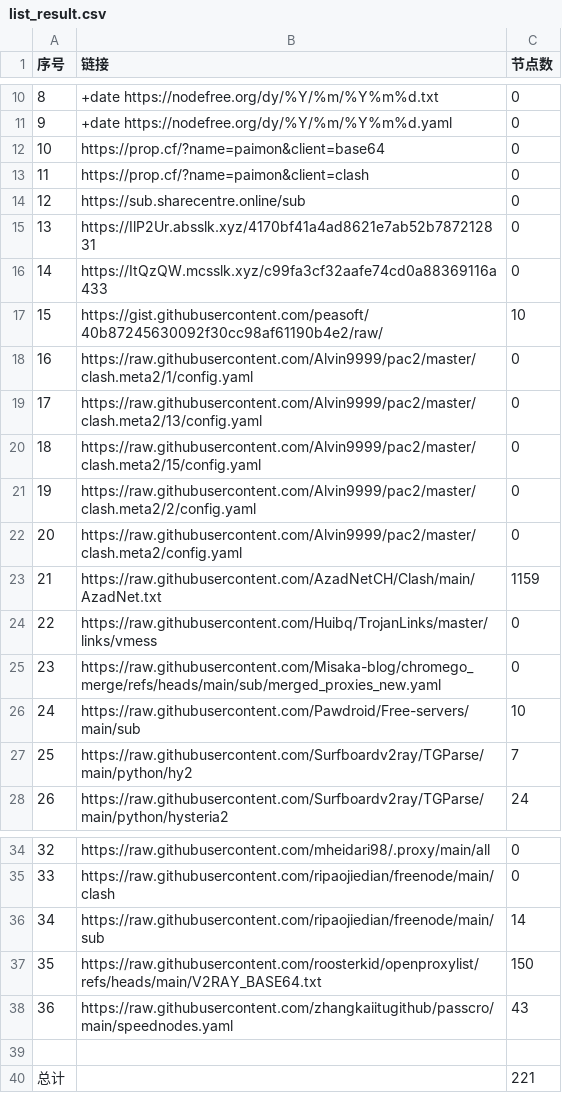
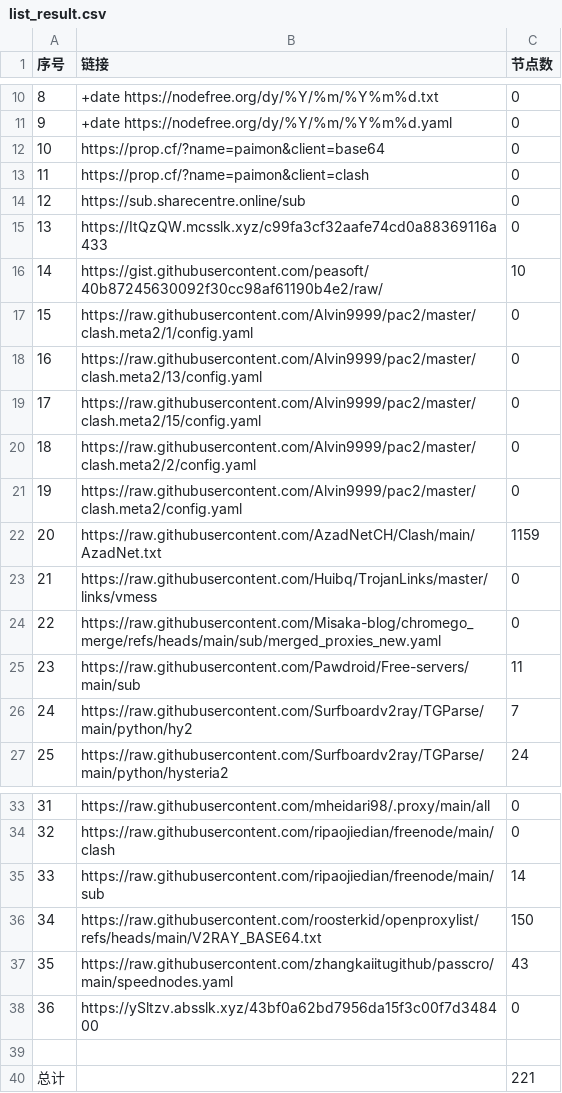
Before and after one commit to uutwo/NoMoreWalls, a CSV file: list_result.csv, drawn as a sheet; only a part is shown, gaps mark what is left out; removed rows and columns are numbered as before the commit, all else as after; the diff names each change by its address in the sheet, - before the commit and + after, or states it on an @@ line.

```diff
--- a/list_result.csv
+++ b/list_result.csv
-row 15: 13 | https://IlP2Ur.absslk.xyz/4170bf41a4ad8621e7ab52b787212831 | 0
@@ column A (序号) renumbered between rows 15 and 37 @@
-C25 (节点数): 10
+C25 (节点数): 11
+row 38: 36 | https://ySltzv.absslk.xyz/43bf0a62bd7956da15f3c00f7d348400 | 0
```
Also changed, not shown: 29 other files.
